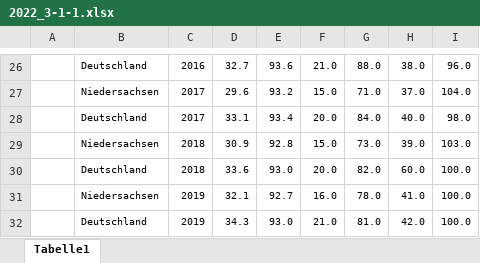
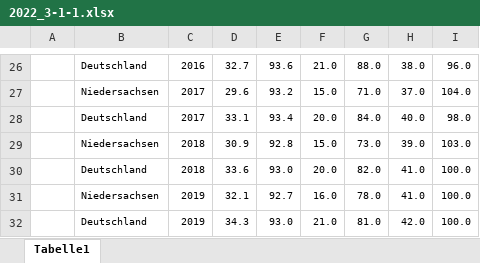
Before and after one commit to christoph-LSN/MT_Site, an Excel workbook: assets/excel/2022_3-1-1.xlsx, sheet Tabelle1, drawn as a sheet; only a part is shown, gaps mark what is left out; values as stored, in another font and other column widths than the file's, no borders; the diff names each change by its address in the sheet, - before the commit and + after, or states it on an @@ line.

Commit message:
Update 2022_3-1-1.xlsx

```diff
--- a/assets/excel/2022_3-1-1.xlsx (sheet Tabelle1)
+++ b/assets/excel/2022_3-1-1.xlsx (sheet Tabelle1)
-H30: 60.0
+H30: 41.0
```
